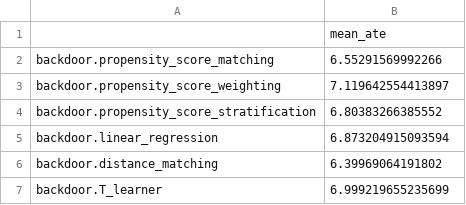
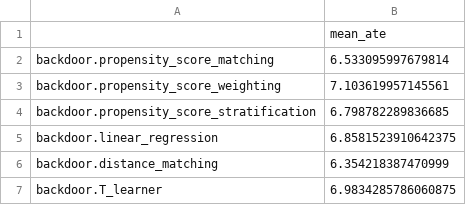
Before and after one commit to Zvi-Badash/EQLS-Causal-Project, a CSV file: statistical_analysis/per_method_means.csv, drawn as a sheet.

Commit message:
Update statistical analysis results and dependencies
- Added new dependencies: nbconvert and papermill to pyproject.toml.
- Updated pairwise_mean_differences.csv and pairwise_mean_differences.tex with new mean differences and confidence intervals.
- Adjusted per_method_means.csv with updated mean values for each method.
- Updated per_method_means_barplot.png and per_method_means_barplot.svg to reflect changes in data visualization.
- Modified rm_anova_results.json to include new ANOVA results with increased sample size and updated statistics.
- Revised rm_anova_table.csv with updated ANOVA summary statistics.

```diff
--- a/statistical_analysis/per_method_means.csv
+++ b/statistical_analysis/per_method_means.csv
@@ -1,7 +1,7 @@
 ,mean_ate
-backdoor.propensity_score_matching,6.55291569992266
-backdoor.propensity_score_weighting,7.119642554413897
-backdoor.propensity_score_stratification,6.80383266385552
-backdoor.linear_regression,6.873204915093594
-backdoor.distance_matching,6.39969064191802
-backdoor.T_learner,6.999219655235699
+backdoor.propensity_score_matching,6.533095997679814
+backdoor.propensity_score_weighting,7.103619957145561
+backdoor.propensity_score_stratification,6.798782289836685
+backdoor.linear_regression,6.8581523910642375
+backdoor.distance_matching,6.354218387470999
+backdoor.T_learner,6.9834285786060875
```
Also changed, not shown: statistical_analysis/pairwise_mean_differences.csv, statistical_analysis/rm_anova_table.csv, 16 other files.
